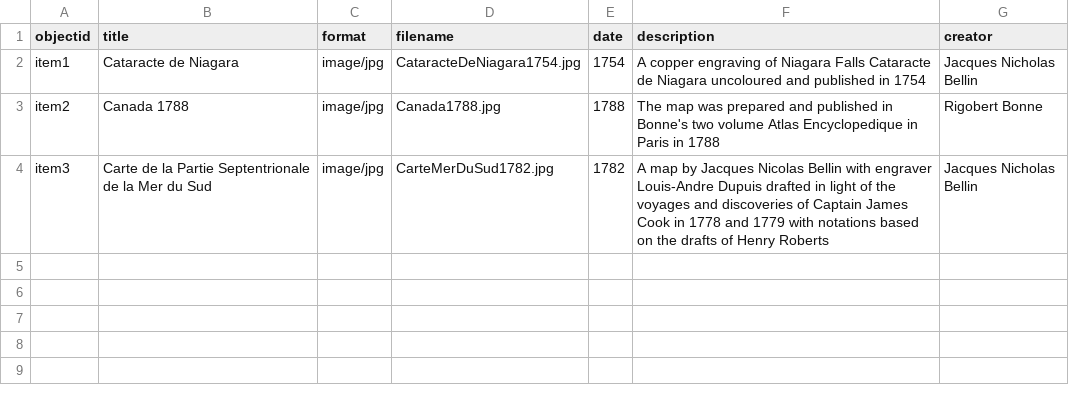
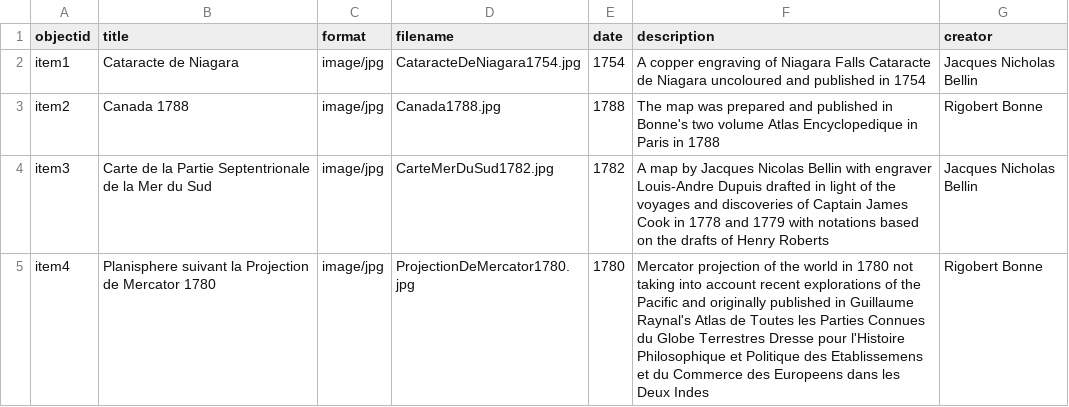
Before and after one commit to chantalcameron/Daniel-Livermore-Map-and-Print-Collection, a CSV file: _data/DLmetadata.csv, drawn as a sheet.

Commit message:
Update DLmetadata.csv

```diff
--- a/_data/DLmetadata.csv
+++ b/_data/DLmetadata.csv
@@ -4 +4,2 @@ item2,Canada 1788,image/jpg,Canada1788.jpg,1788,The map was prepared and publish
 item3,Carte de la Partie Septentrionale de la Mer du Sud,image/jpg,CarteMerDuSud1782.jpg,1782,A map by Jacques Nicolas Bellin with engraver Louis-Andre Dupuis drafted in light of the voyages and discoveries of Captain James Cook in 1778 and 1779 with notations based on the drafts of Henry Roberts,Jacques Nicholas Bellin
+item4,Planisphere suivant la Projection de Mercator 1780,image/jpg,ProjectionDeMercator1780.jpg,1780,Mercator projection of the world in 1780 not taking into account recent explorations of the Pacific and originally published in Guillaume Raynal's Atlas de Toutes les Parties Connues du Globe Terrestres Dresse pour l'Histoire Philosophique et Politique des Etablissemens et du Commerce des Europeens dans les Deux Indes,Rigobert Bonne
```
